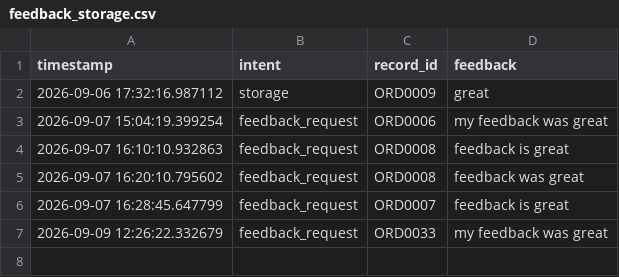
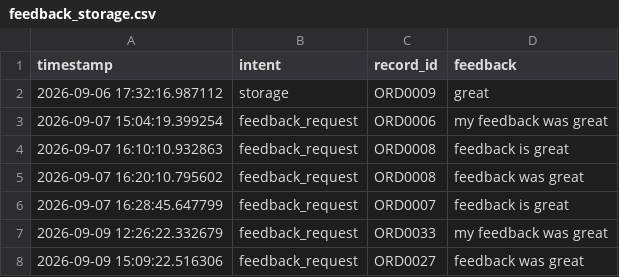
Before and after one commit to YS-Pundir/cartmind-agentic-ecommerce-support, a CSV file: storage/feedbacks/feedback_storage.csv, drawn as a sheet; the diff names each change by its address in the sheet, - before the commit and + after, or states it on an @@ line.

```diff
--- a/storage/feedbacks/feedback_storage.csv
+++ b/storage/feedbacks/feedback_storage.csv
+row 8: 2026-09-09 15:09:22.516306 | feedback_request | ORD0027 | feedback was great
```
Also changed, not shown: storage/deferred_cases/cases.csv, 16 other files.
